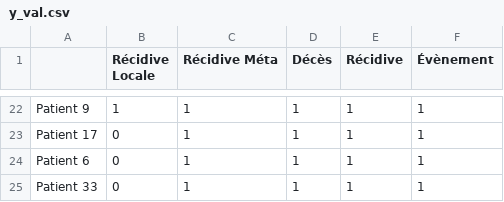
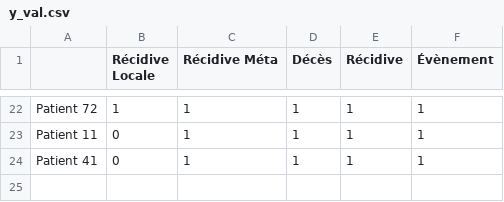
Before and after one commit to ftach/delta-rad, a CSV file: y_val.csv, drawn as a sheet; only a part is shown, gaps mark what is left out; the diff covers the shown part only; the diff names each change by its address in the sheet, - before the commit and + after, or states it on an @@ line.

```diff
--- a/y_val.csv
+++ b/y_val.csv
-A22: Patient 9
+A22: Patient 72
-A23: Patient 17
+A23: Patient 11
-A24: Patient 6
+A24: Patient 41
@@ row 25 moved to row 20: Patient 33 @@
```
Also changed, not shown: 5 added rows, 6 removed rows, 6 moved rows and 11 edited cells elsewhere in this file, y_train.csv, 1 other file.
